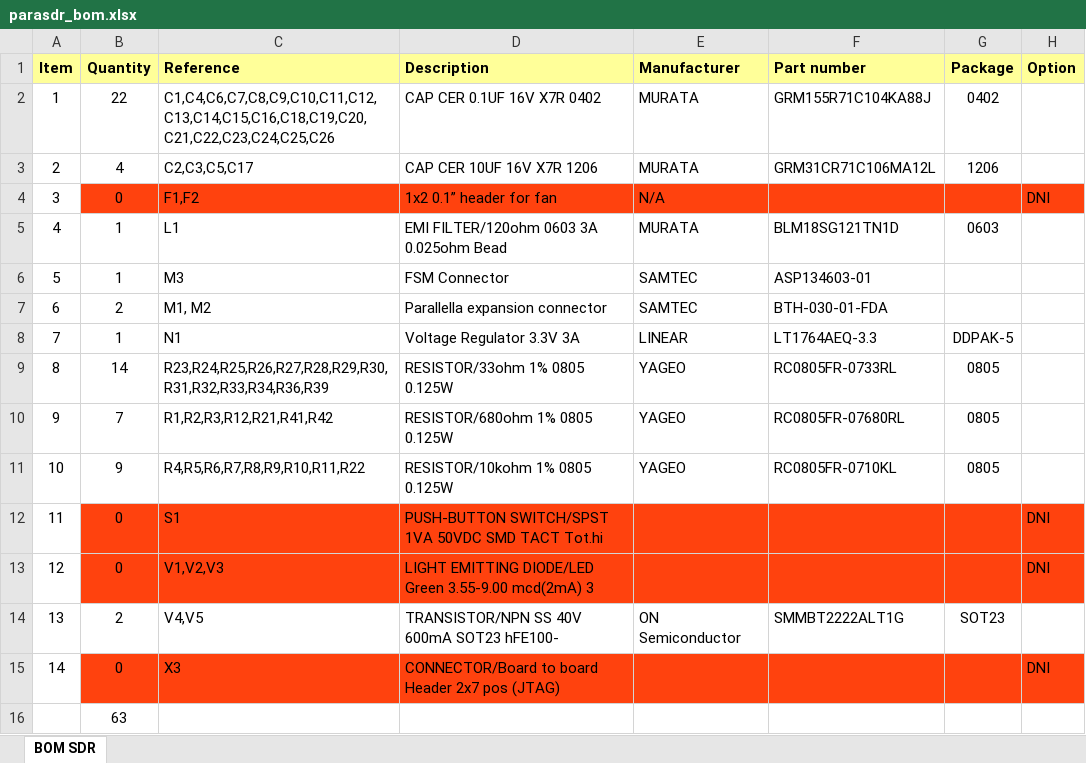
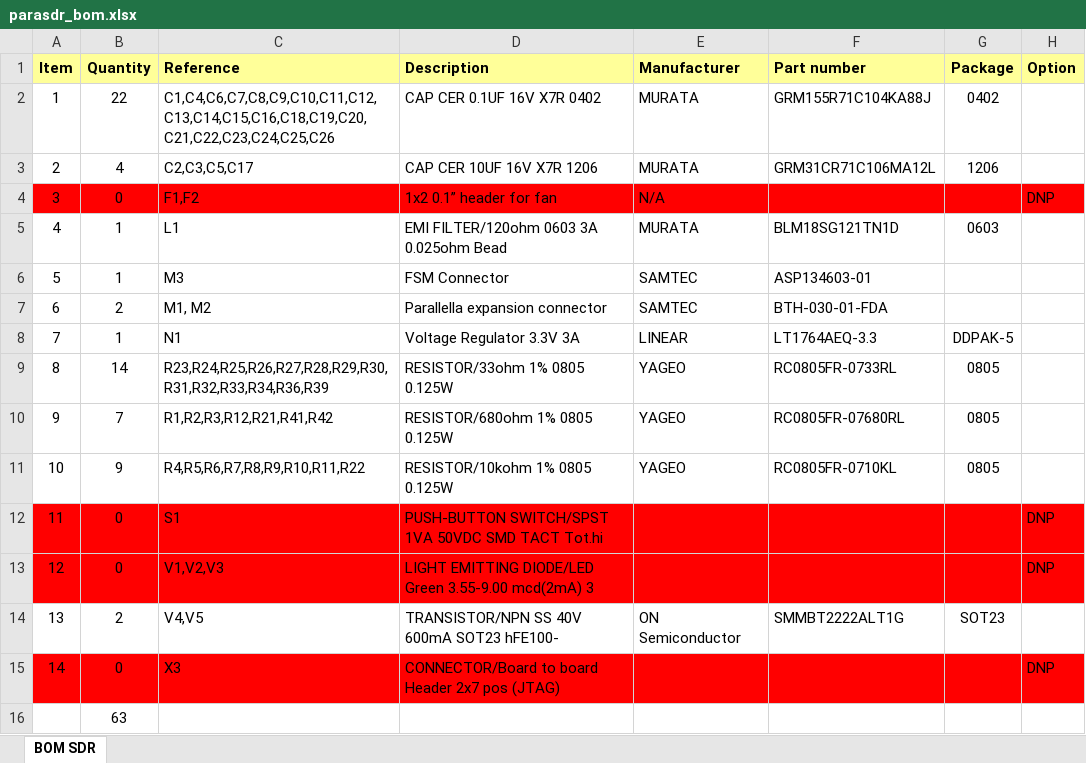
Before and after one commit to parallella/parallella-hw, an Excel workbook: parasdr/src/parasdr_bom.xlsx, sheet BOM SDR, drawn as a sheet; values as stored, in another font and other column widths than the file's, no borders; the diff names each change by its address in the sheet, - before the commit and + after, or states it on an @@ line.

Commit message:
Cleaning up SDR bom

```diff
--- a/parasdr/src/parasdr_bom.xlsx (sheet BOM SDR)
+++ b/parasdr/src/parasdr_bom.xlsx (sheet BOM SDR)
-A4 fill: none
+A4 fill: #FF0000
-B4:H4 fill: #FF420E
+B4:H4 fill: #FF0000
-H4 (Option): DNI
+H4 (Option): DNP
-A12:A13 fill: none
+A12:A13 fill: #FF0000
-B12:H13 fill: #FF420E
+B12:H13 fill: #FF0000
-H12:H13 (Option): DNI
+H12:H13 (Option): DNP
-A15 fill: none
+A15 fill: #FF0000
-B15:H15 fill: #FF420E
+B15:H15 fill: #FF0000
-H15 (Option): DNI
+H15 (Option): DNP
```
